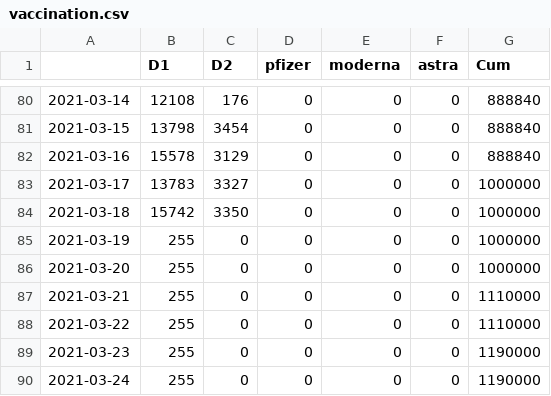
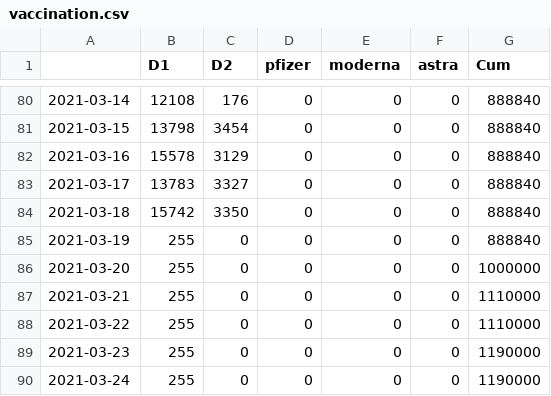
Before and after one commit to zuzancek/corona, a CSV file: SEIR_2_wave/Matlab/data/vaccination.csv, drawn as a sheet; only a part is shown, gaps mark what is left out.

```diff
--- a/SEIR_2_wave/Matlab/data/vaccination.csv
+++ b/SEIR_2_wave/Matlab/data/vaccination.csv
@@ -82,5 +82,5 @@
 2021-03-16,15578,3129,0,0,0,888840
-2021-03-17,13783,3327,0,0,0,1000000
-2021-03-18,15742,3350,0,0,0,1000000
-2021-03-19,255,0,0,0,0,1000000
+2021-03-17,13783,3327,0,0,0,888840
+2021-03-18,15742,3350,0,0,0,888840
+2021-03-19,255,0,0,0,0,888840
 2021-03-20,255,0,0,0,0,1000000
```
Also changed, not shown: 3 other files.
